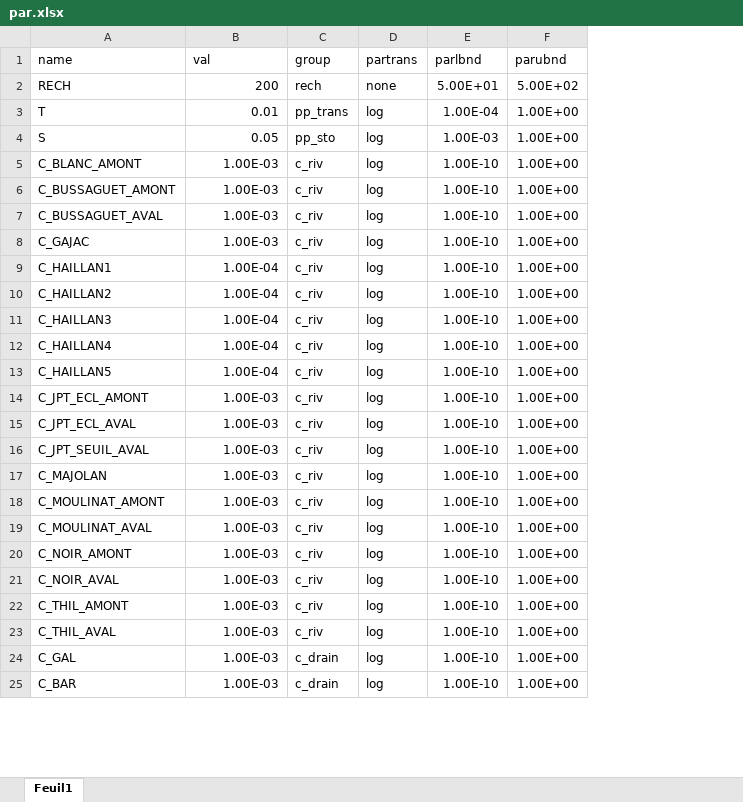
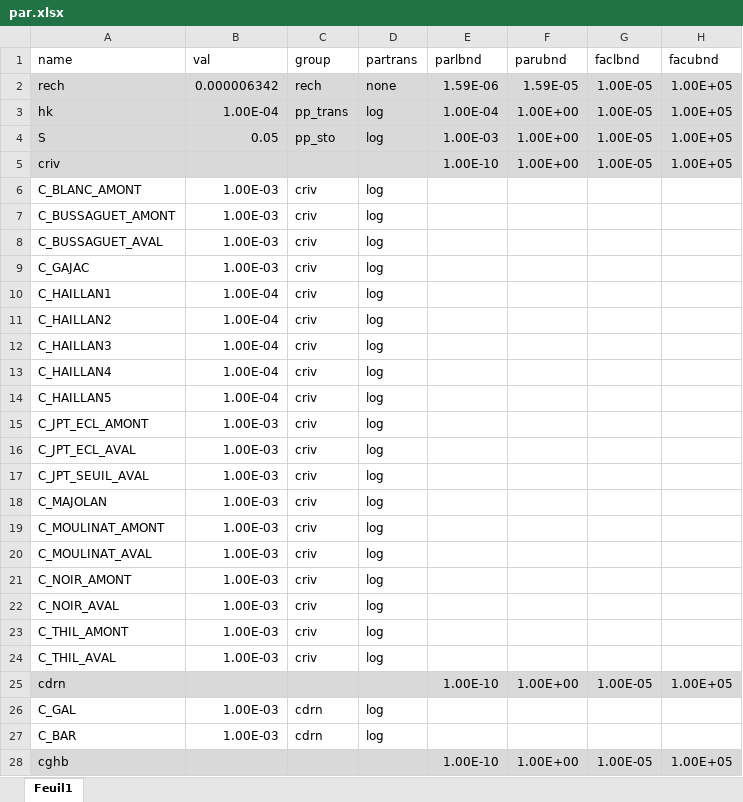
Before and after one commit to tracktools/case_study, an Excel workbook: data/par.xlsx, sheet Feuil1, drawn as a sheet; only a part is shown; values as stored, in another font and other column widths than the file's, no borders; removed rows and columns are numbered as before the commit, all else as after; the diff covers the shown part only; the diff names each change by its address in the sheet, - before the commit and + after, or states it on an @@ line.

```diff
--- a/data/par.xlsx (sheet Feuil1)
+++ b/data/par.xlsx (sheet Feuil1)
+column G (faclbnd), rows 3-4: 1.00E-05 | 1.00E-05
+column H (facubnd), rows 3-4: 1.00E+05 | 1.00E+05
-row 2: RECH | 200 | rech | none | 5.00E+01 | 5.00E+02
+row 2: rech | 0.000006342 | rech | none | 1.59E-06 | 1.59E-05 | 1.00E-05 | 1.00E+05
-A3 (name): T
+A3 (name): hk
-A3:F4 fill: none
+A3:F4 fill: #D9D9D9
-B3 (val): 0.01
+B3 (val): 1.00E-04
+row 5: criv |  |  |  | 1.00E-10 | 1.00E+00 | 1.00E-05 | 1.00E+05
-C6:C24 (group): c_riv
+C6:C24 (group): criv
-E6:E24 (parlbnd): 1.00E-10
+E6:E24 (parlbnd): (empty)
-F6:F24 (parubnd): 1.00E+00
+F6:F24 (parubnd): (empty)
+row 25: cdrn |  |  |  | 1.00E-10 | 1.00E+00 | 1.00E-05 | 1.00E+05
-C26:C27 (group): c_drain
+C26:C27 (group): cdrn
-E26:E27 (parlbnd): 1.00E-10
+E26:E27 (parlbnd): (empty)
-F26:F27 (parubnd): 1.00E+00
+F26:F27 (parubnd): (empty)
+row 28: cghb |  |  |  | 1.00E-10 | 1.00E+00 | 1.00E-05 | 1.00E+05
```
Also changed, not shown: 9 edited cells elsewhere in this sheet, data/weights.xlsx, 24 other files.
